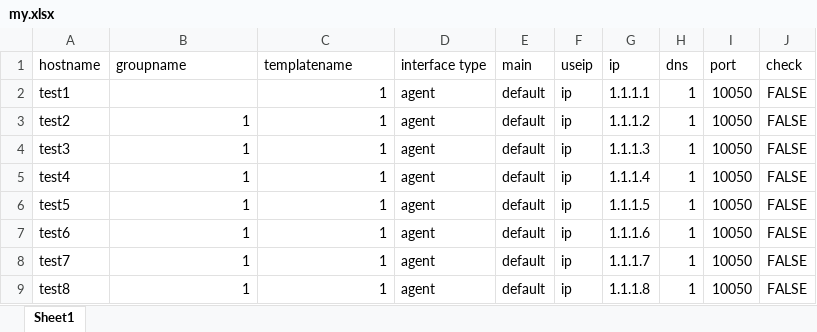
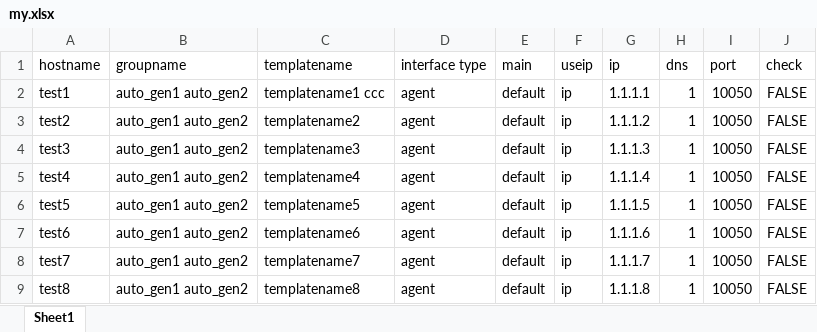
Before and after one commit to huangyisan/handler_zabbix, an Excel workbook: ztools/excels/my.xlsx, sheet Sheet1, drawn as a sheet; values as stored, in another font and other column widths than the file's, no borders; the diff names each change by its address in the sheet, - before the commit and + after, or states it on an @@ line.

```diff
--- a/ztools/excels/my.xlsx (sheet Sheet1)
+++ b/ztools/excels/my.xlsx (sheet Sheet1)
-B2 (groupname): (empty)
+B2 (groupname): auto_gen1 auto_gen2
-C2 (templatename): 1
+C2 (templatename): templatename1 ccc
-B3:B9 (groupname): 1
+B3:B9 (groupname): auto_gen1 auto_gen2
-C3 (templatename): 1
+C3 (templatename): templatename2
-C4 (templatename): 1
+C4 (templatename): templatename3
-C5 (templatename): 1
+C5 (templatename): templatename4
-C6 (templatename): 1
+C6 (templatename): templatename5
-C7 (templatename): 1
+C7 (templatename): templatename6
-C8 (templatename): 1
+C8 (templatename): templatename7
-C9 (templatename): 1
+C9 (templatename): templatename8
```
Also changed, not shown: 3 other files.
